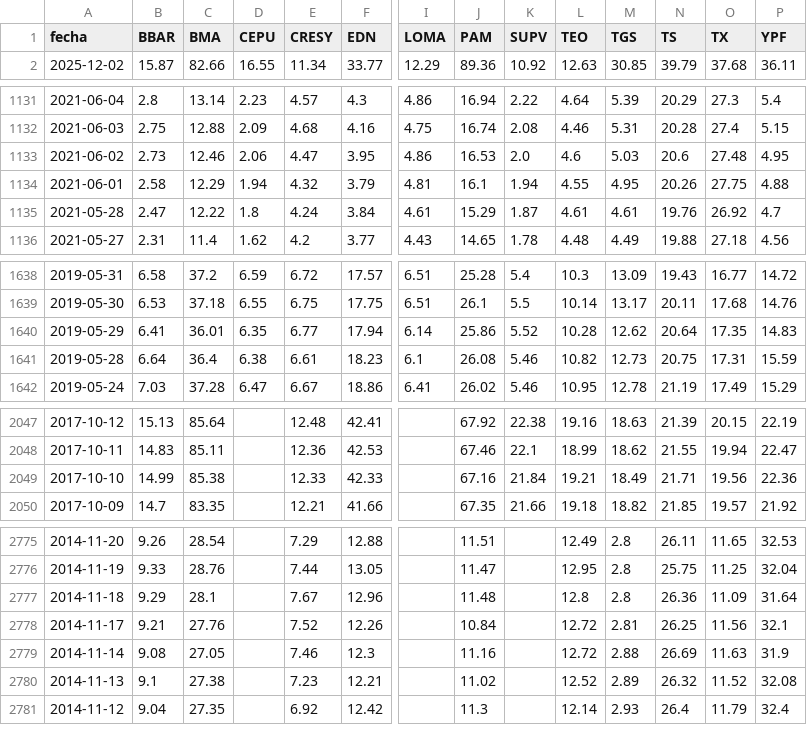
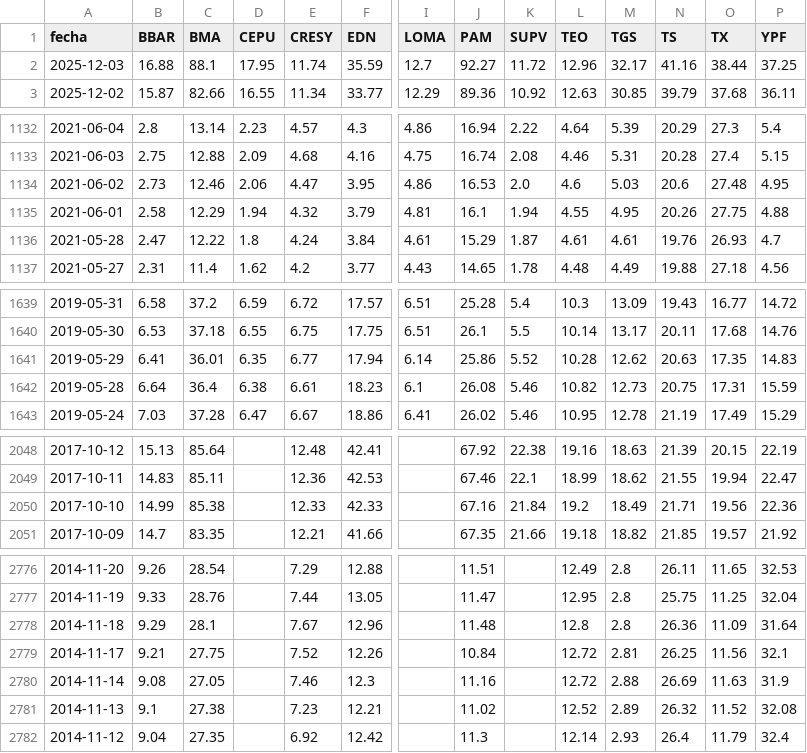
Before and after one commit to jesusrobles824/bases-de-datos, a CSV file: ADRs_Precios.csv, drawn as a sheet; only a part is shown, gaps mark what is left out; addresses are those after the commit; rows hold the shown columns only; the diff covers the shown part only; the diff names each change by its address in the sheet, - before the commit and + after, or states it on an @@ line.

```diff
--- a/ADRs_Precios.csv
+++ b/ADRs_Precios.csv
+row 2: 2025-12-03 | 16.88 | 88.1 | 17.95 | 11.74 | 35.59 | 12.7 | 92.27 | 11.72 | 12.96 | 32.17 | 41.16 | 38.44 | 37.25
-O1136 (TX): 26.92
+O1136 (TX): 26.93
-N1641 (TS): 20.64
+N1641 (TS): 20.63
-L2050 (TEO): 19.21
+L2050 (TEO): 19.2
-C2779 (BMA): 27.76
+C2779 (BMA): 27.75
```
Also changed, not shown: 1 edited cell elsewhere in this file, ADRs_variacion_porcentual_diaria.csv, Principales_Tasas_de_Interés.csv, 8 other files.
